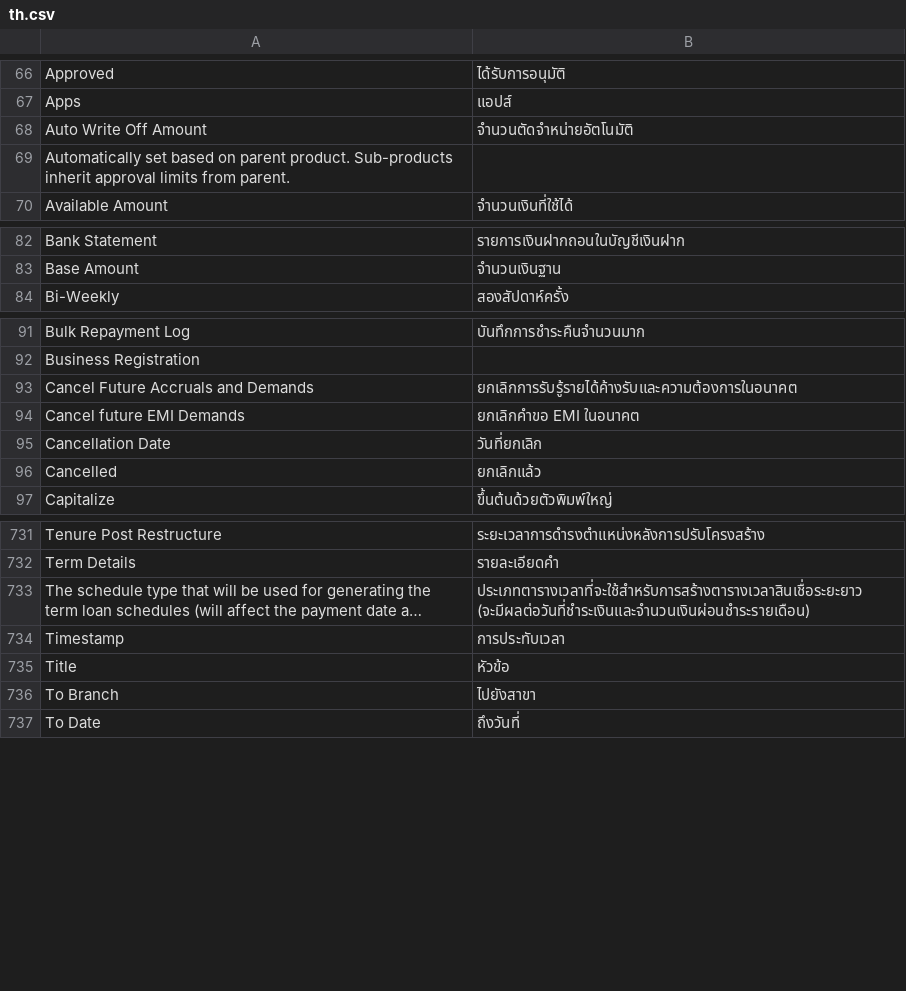
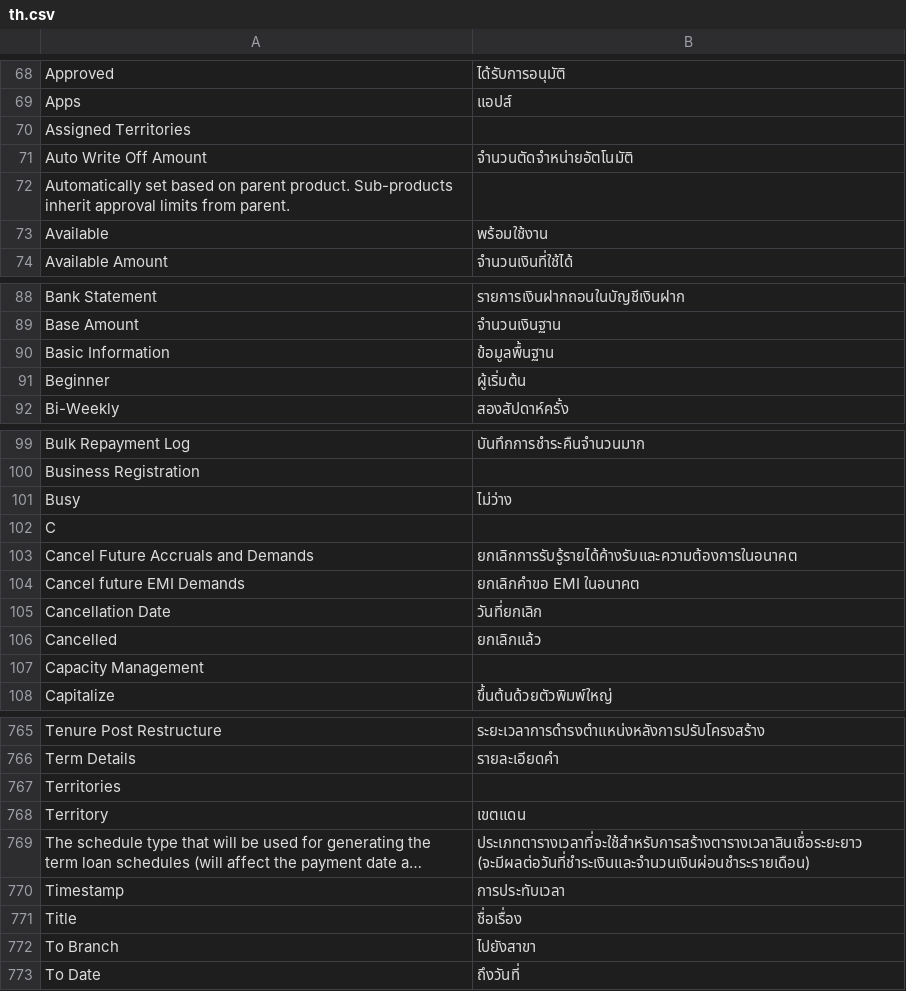
Before and after one commit to ManotLuijiu/lending, a CSV file: lending/translations/th.csv, drawn as a sheet; only a part is shown, gaps mark what is left out; long unchanged cells end in …; addresses are those after the commit; the diff covers the shown part only; the diff names each change by its address in the sheet, - before the commit and + after, or states it on an @@ line.

```diff
--- a/lending/translations/th.csv
+++ b/lending/translations/th.csv
+row 70: Assigned Territories
+row 73: Available | พร้อมใช้งาน
+row 90: Basic Information | ข้อมูลพื้นฐาน
+row 91: Beginner | ผู้เริ่มต้น
+row 101: Busy | ไม่ว่าง
+row 102: C
+row 107: Capacity Management
+row 767: Territories
+row 768: Territory | เขตแดน
-B771: หัวข้อ
+B771: ชื่อเรื่อง
```
Also changed, not shown: 33 added rows, 2 removed rows and 8 edited cells elsewhere in this file, lending/translations/en-GB.csv, lending/translations/km.csv, 16 other files.
